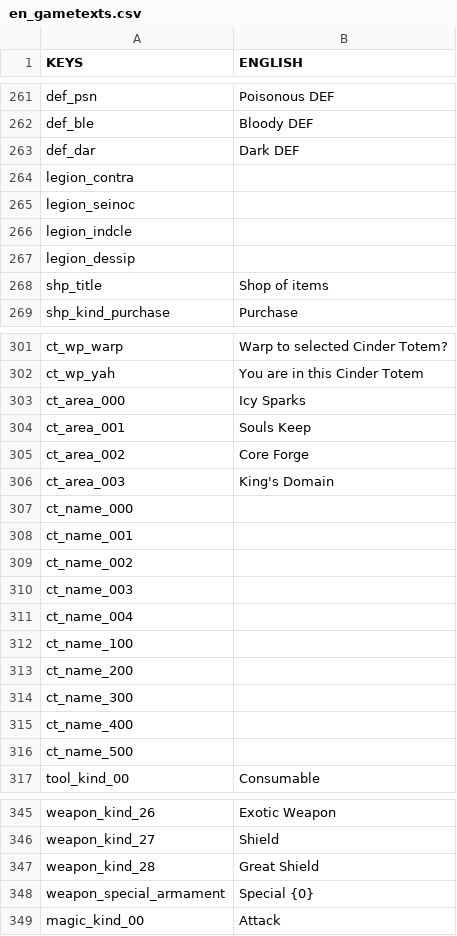
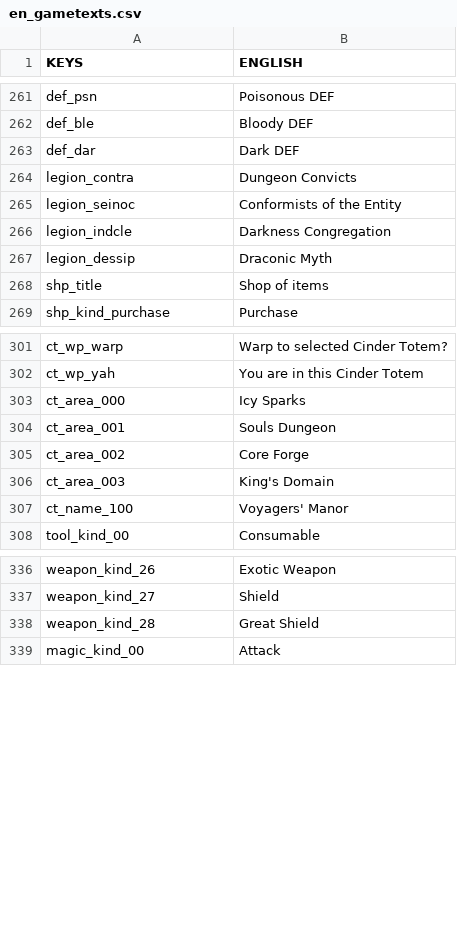
Before and after one commit to 5RKS/Hells_Voyager_Translation, a CSV file: en_gametexts.csv, drawn as a sheet; only a part is shown, gaps mark what is left out.

Commit message:
en_gametexts.csv update 2

```diff
--- a/en_gametexts.csv
+++ b/en_gametexts.csv
@@ -263,6 +263,6 @@ def_ble,Bloody DEF
 def_dar,Dark DEF
-legion_contra,
-legion_seinoc,
-legion_indcle,
-legion_dessip,
+legion_contra,Dungeon Convicts
+legion_seinoc,Conformists of the Entity
+legion_indcle,Darkness Congregation
+legion_dessip,Draconic Myth
 shp_title,Shop of items
@@ -303,15 +303,6 @@ ct_wp_yah,You are in this Cinder Totem
 ct_area_000,Icy Sparks
-ct_area_001,Souls Keep
+ct_area_001,Souls Dungeon
 ct_area_002,Core Forge
 ct_area_003,King's Domain
-ct_name_000,
-ct_name_001,
-ct_name_002,
-ct_name_003,
-ct_name_004,
-ct_name_100,
-ct_name_200,
-ct_name_300,
-ct_name_400,
-ct_name_500,
+ct_name_100,Voyagers' Manor
 tool_kind_00,Consumable
@@ -347,3 +338,2 @@ weapon_kind_27,Shield
 weapon_kind_28,Great Shield
-weapon_special_armament,Special {0}
 magic_kind_00,Attack
```
